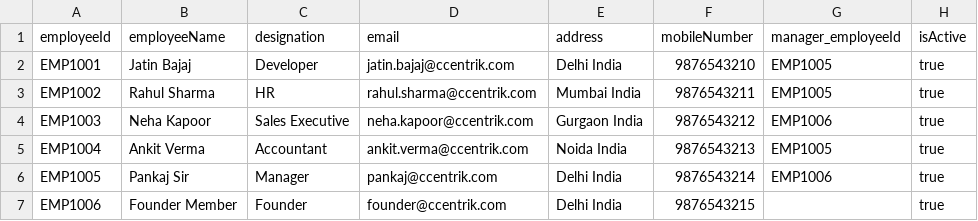
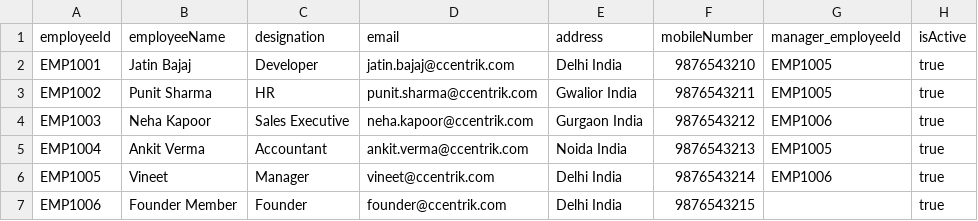
Before and after one commit to jatin-uwu/Time, a CSV file: db/data/ccentrik.employee.timesheet.schema.timesheet-EmployeeMaster.csv, drawn as a sheet.

```diff
--- a/db/data/ccentrik.employee.timesheet.schema.timesheet-EmployeeMaster.csv
+++ b/db/data/ccentrik.employee.timesheet.schema.timesheet-EmployeeMaster.csv
@@ -2,6 +2,6 @@ employeeId,employeeName,designation,email,address,mobileNumber,manager_employeeI
 EMP1001,Jatin Bajaj,Developer,jatin.bajaj@ccentrik.com,Delhi India,9876543210,EMP1005,true
-EMP1002,Rahul Sharma,HR,rahul.sharma@ccentrik.com,Mumbai India,9876543211,EMP1005,true
+EMP1002,Punit Sharma,HR,punit.sharma@ccentrik.com,Gwalior India,9876543211,EMP1005,true
 EMP1003,Neha Kapoor,Sales Executive,neha.kapoor@ccentrik.com,Gurgaon India,9876543212,EMP1006,true
 EMP1004,Ankit Verma,Accountant,ankit.verma@ccentrik.com,Noida India,9876543213,EMP1005,true
-EMP1005,Pankaj Sir,Manager,pankaj@ccentrik.com,Delhi India,9876543214,EMP1006,true
+EMP1005,Vineet,Manager,vineet@ccentrik.com,Delhi India,9876543214,EMP1006,true
 EMP1006,Founder Member,Founder,founder@ccentrik.com,Delhi India,9876543215,,true
```
Also changed, not shown: 7 other files.
